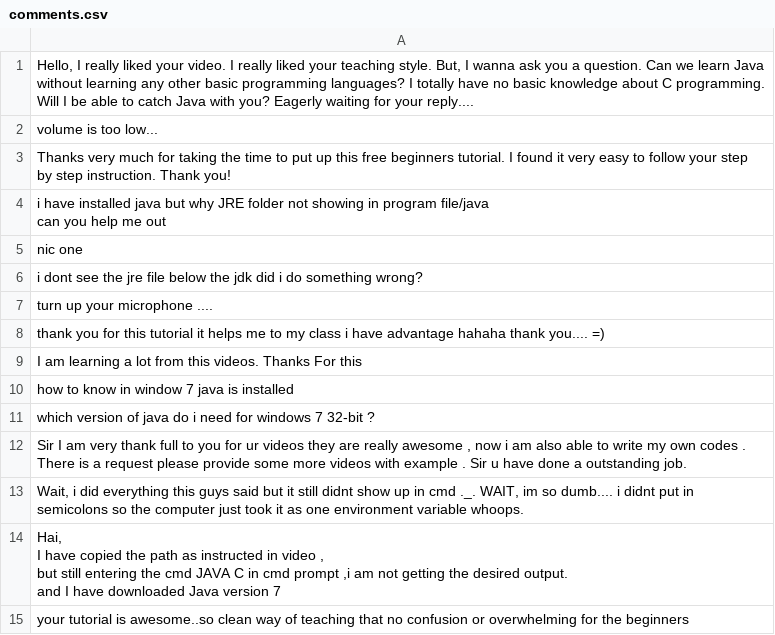
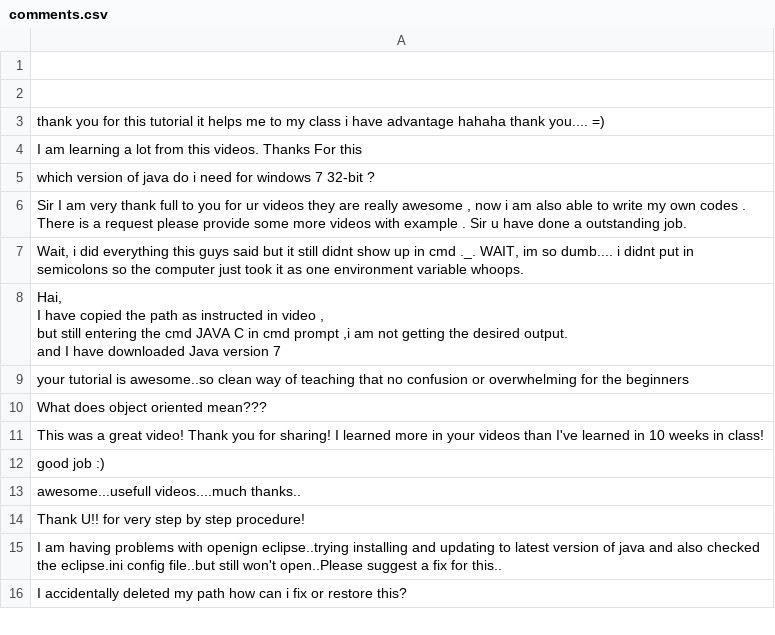
Before and after one commit to Rhitabrat/youtube-comments-categorization, a CSV file: Scrapper/comments.csv, drawn as a sheet; only a part is shown; the shorter side is filled out with more unchanged rows.

```diff
--- a/Scrapper/comments.csv
+++ b/Scrapper/comments.csv
@@ -1,16 +1,3 @@
-"Hello, I really liked your video. I really liked your teaching style. But, I wanna ask you a question. Can we learn Java without learning any other basic programming languages? I totally have no basic knowledge about C programming. Will I be able to catch Java with you? Eagerly waiting for your reply....
-"
-"volume is too low...
-"
-"Thanks very much for taking the time to put up this free beginners tutorial. I found it very easy to follow your step by step instruction. Thank you!
-"
-"i have installed java but why JRE folder not showing in program file/java
-can you help me out
-"
-"nic one
-"
-"i dont see the jre file below the jdk did i do something wrong?
-"
-"turn up your microphone ....
-"
+
+
 "thank you for this tutorial it helps me to my class i have advantage hahaha thank you.... =)
@@ -19,4 +6,2 @@ can you help me out
 "
-"how to know in window 7 java is installed
-"
 "which version of java do i need for windows 7 32-bit ?
```
Also changed, not shown: Scrapper/final.csv, 2 other files.
